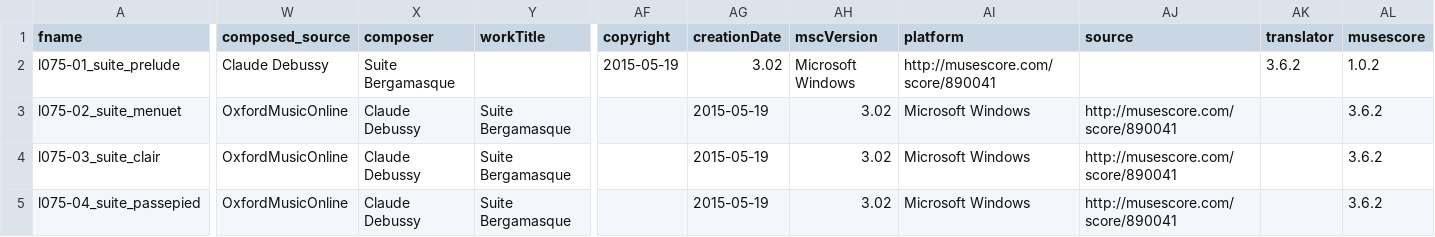
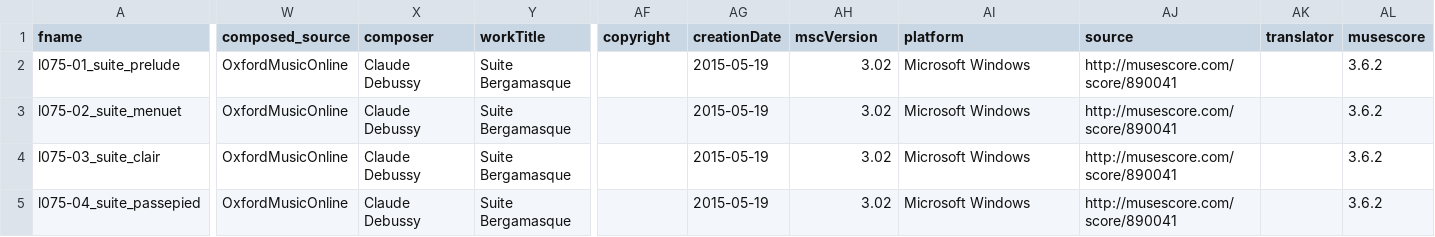
Before and after one commit to DCMLab/debussy_suite_bergamasque, a TSV file: metadata.tsv, drawn as a sheet; only a part is shown, gaps mark what is left out; the diff covers the shown part only; the diff names each change by its address in the sheet, - before the commit and + after, or states it on an @@ line.

Commit message:
Update metadata.tsv
Corrected missing data point

```diff
--- a/metadata.tsv
+++ b/metadata.tsv
-W2 (composed_source): Claude Debussy
+W2 (composed_source): OxfordMusicOnline
-X2 (composer): Suite Bergamasque
+X2 (composer): Claude Debussy
-Y2 (workTitle): (empty)
+Y2 (workTitle): Suite Bergamasque
-AF2 (copyright): 2015-05-19
+AF2 (copyright): (empty)
-AG2 (creationDate): 3.02
+AG2 (creationDate): 2015-05-19
-AH2 (mscVersion): Microsoft Windows
+AH2 (mscVersion): 3.02
-AI2 (platform): http://musescore.com/score/890041
+AI2 (platform): Microsoft Windows
-AJ2 (source): (empty)
+AJ2 (source): http://musescore.com/score/890041
-AK2 (translator): 3.6.2
+AK2 (translator): (empty)
-AL2 (musescore): 1.0.2
+AL2 (musescore): 3.6.2
```
Also changed, not shown: 12 edited cells elsewhere in this file.
